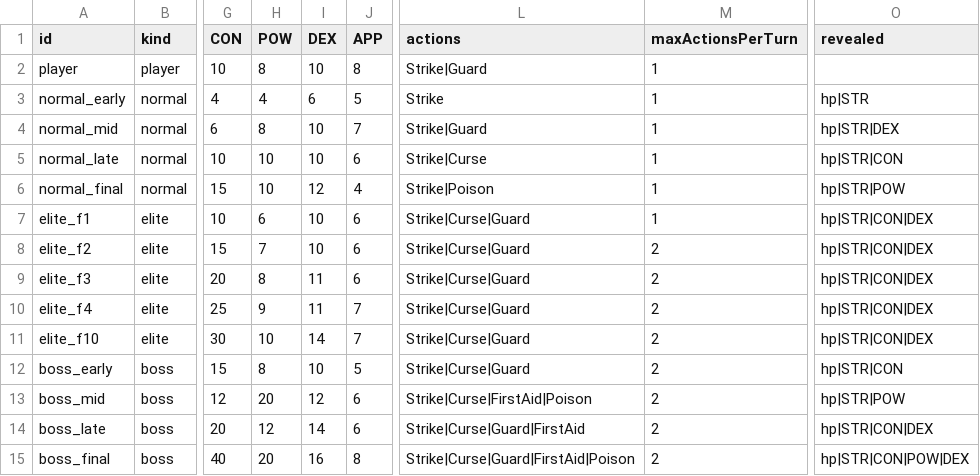
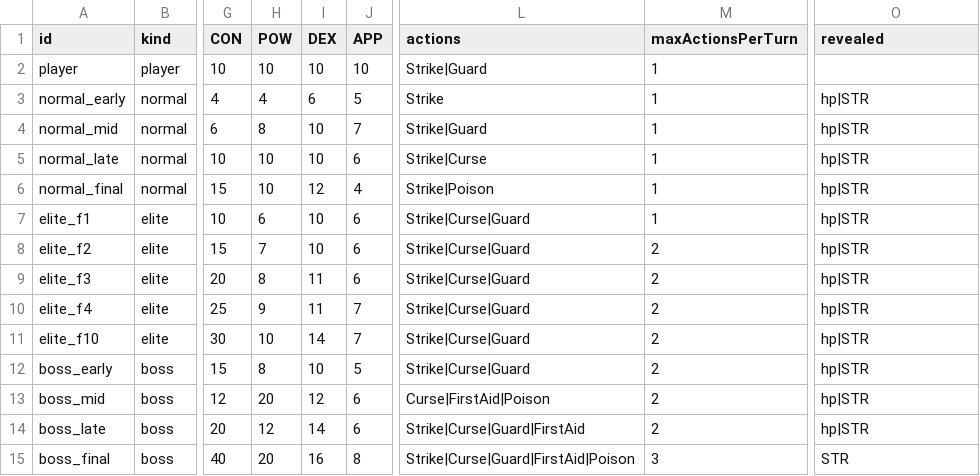
Before and after one commit to TTanakaTT/my-logue, a CSV file: src/lib/data/consts/characters.csv, drawn as a sheet; only a part is shown, gaps mark what is left out; the diff names each change by its address in the sheet, - before the commit and + after, or states it on an @@ line.

Commit message:
fix: update version in package.json and correct character stats in characters.csv

```diff
--- a/src/lib/data/consts/characters.csv
+++ b/src/lib/data/consts/characters.csv
-H2 (POW): 8
+H2 (POW): 10
-J2 (APP): 8
+J2 (APP): 10
-O4 (revealed): hp|STR|DEX
+O4 (revealed): hp|STR
-O5 (revealed): hp|STR|CON
+O5 (revealed): hp|STR
-O6 (revealed): hp|STR|POW
+O6 (revealed): hp|STR
-O7:O11 (revealed): hp|STR|CON|DEX
+O7:O11 (revealed): hp|STR
-O12 (revealed): hp|STR|CON
+O12 (revealed): hp|STR
-L13 (actions): Strike|Curse|FirstAid|Poison
+L13 (actions): Curse|FirstAid|Poison
-O13 (revealed): hp|STR|POW
+O13 (revealed): hp|STR
-O14 (revealed): hp|STR|CON|DEX
+O14 (revealed): hp|STR
-M15 (maxActionsPerTurn): 2
+M15 (maxActionsPerTurn): 3
-O15 (revealed): hp|STR|CON|POW|DEX
+O15 (revealed): STR
```
Also changed, not shown: 1 other file.
